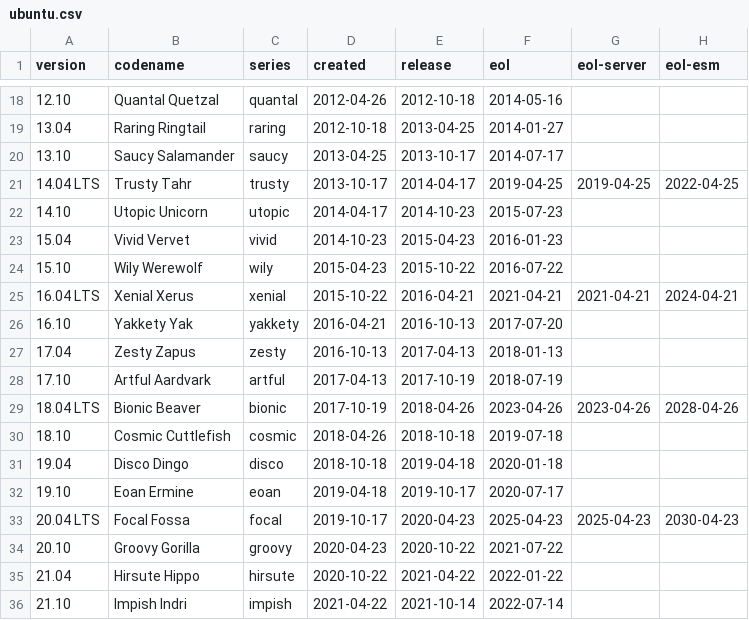
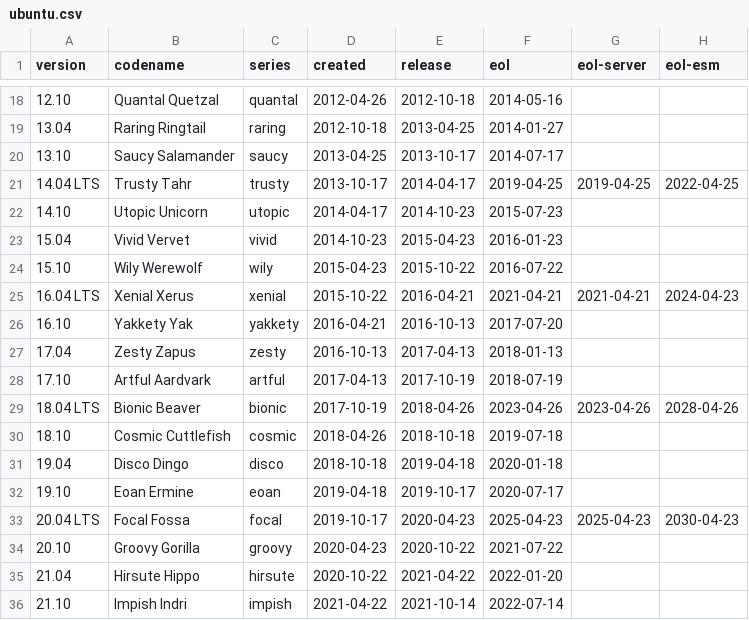
Before and after one commit to balabit-deps/balabit-os-7-distro-info-data, a CSV file: ubuntu.csv, drawn as a sheet; only a part is shown, gaps mark what is left out.

Commit message:
Import Debian version 0.37ubuntu0.11
distro-info-data (0.37ubuntu0.11) bionic; urgency=medium

  * Move Ubuntu EoLs off weekend days. (LP: #1939457)

```diff
--- a/ubuntu.csv
+++ b/ubuntu.csv
@@ -24,3 +24,3 @@ version,codename,series,created,release,eol,eol-server,eol-esm
 15.10,Wily Werewolf,wily,2015-04-23,2015-10-22,2016-07-22
-16.04 LTS,Xenial Xerus,xenial,2015-10-22,2016-04-21,2021-04-21,2021-04-21,2024-04-21
+16.04 LTS,Xenial Xerus,xenial,2015-10-22,2016-04-21,2021-04-21,2021-04-21,2024-04-23
 16.10,Yakkety Yak,yakkety,2016-04-21,2016-10-13,2017-07-20
@@ -34,3 +34,3 @@ version,codename,series,created,release,eol,eol-server,eol-esm
 20.10,Groovy Gorilla,groovy,2020-04-23,2020-10-22,2021-07-22
-21.04,Hirsute Hippo,hirsute,2020-10-22,2021-04-22,2022-01-22
+21.04,Hirsute Hippo,hirsute,2020-10-22,2021-04-22,2022-01-20
 21.10,Impish Indri,impish,2021-04-22,2021-10-14,2022-07-14
```
Also changed, not shown: 1 other file.
